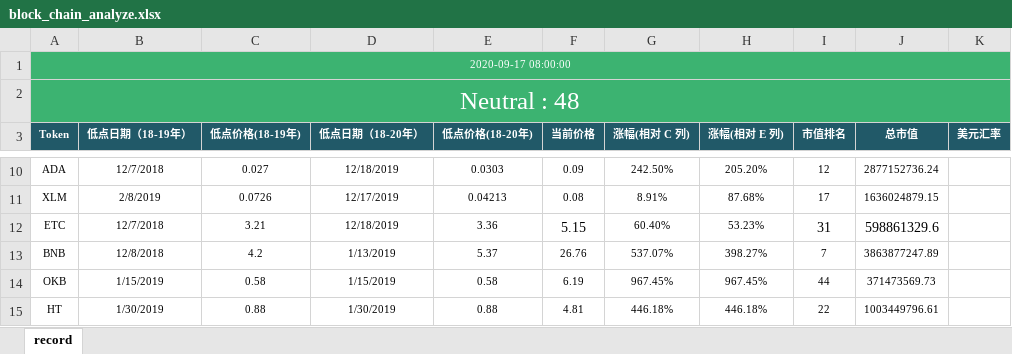
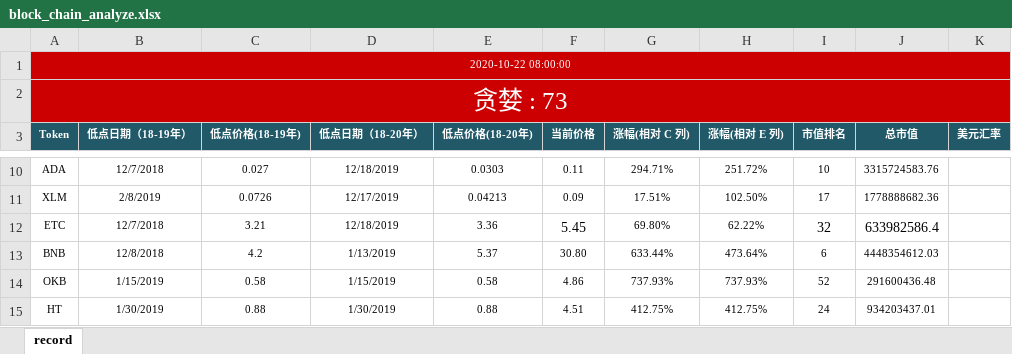
Before and after one commit to helloDolin/block_chain_analyze, an Excel workbook: block_chain_analyze.xlsx, sheet record, drawn as a sheet; only a part is shown, gaps mark what is left out; values as stored, in another font and other column widths than the file's, no borders; conditional formats not drawn; the diff covers the shown part only; the diff names each change by its address in the sheet, - before the commit and + after, or states it on an @@ line.

```diff
--- a/block_chain_analyze.xlsx (sheet record)
+++ b/block_chain_analyze.xlsx (sheet record)
-A1 (Token): 2020-09-17 08:00:00
+A1 (Token): 2020-10-22 08:00:00
-A1:A2 fill: #3CB371
+A1:A2 fill: #CC0000
-A2 (Token): Neutral : 48
+A2 (Token): 贪婪 : 73
-F10 (当前价格): 0.09
+F10 (当前价格): 0.11
-G10 (涨幅(相对 C 列)): 242.50%
+G10 (涨幅(相对 C 列)): 294.71%
-H10 (涨幅(相对 E 列)): 205.20%
+H10 (涨幅(相对 E 列)): 251.72%
-I10 (市值排名): 12
+I10 (市值排名): 10
-J10 (总市值): 2877152736.24
+J10 (总市值): 3315724583.76
-F11 (当前价格): 0.08
+F11 (当前价格): 0.09
-G11 (涨幅(相对 C 列)): 8.91%
+G11 (涨幅(相对 C 列)): 17.51%
-H11 (涨幅(相对 E 列)): 87.68%
+H11 (涨幅(相对 E 列)): 102.50%
-J11 (总市值): 1636024879.15
+J11 (总市值): 1778888682.36
-F12 (当前价格): 5.15
+F12 (当前价格): 5.45
-G12 (涨幅(相对 C 列)): 60.40%
+G12 (涨幅(相对 C 列)): 69.80%
-H12 (涨幅(相对 E 列)): 53.23%
+H12 (涨幅(相对 E 列)): 62.22%
-I12 (市值排名): 31
+I12 (市值排名): 32
-J12 (总市值): 598861329.6
+J12 (总市值): 633982586.4
-F13 (当前价格): 26.76
+F13 (当前价格): 30.80
-G13 (涨幅(相对 C 列)): 537.07%
+G13 (涨幅(相对 C 列)): 633.44%
-H13 (涨幅(相对 E 列)): 398.27%
+H13 (涨幅(相对 E 列)): 473.64%
-I13 (市值排名): 7
+I13 (市值排名): 6
-J13 (总市值): 3863877247.89
+J13 (总市值): 4448354612.03
-F14 (当前价格): 6.19
+F14 (当前价格): 4.86
-G14 (涨幅(相对 C 列)): 967.45%
+G14 (涨幅(相对 C 列)): 737.93%
-H14 (涨幅(相对 E 列)): 967.45%
+H14 (涨幅(相对 E 列)): 737.93%
-I14 (市值排名): 44
+I14 (市值排名): 52
-J14 (总市值): 371473569.73
+J14 (总市值): 291600436.48
-F15 (当前价格): 4.81
+F15 (当前价格): 4.51
-G15 (涨幅(相对 C 列)): 446.18%
+G15 (涨幅(相对 C 列)): 412.75%
-H15 (涨幅(相对 E 列)): 446.18%
+H15 (涨幅(相对 E 列)): 412.75%
-I15 (市值排名): 22
+I15 (市值排名): 24
-J15 (总市值): 1003449796.61
+J15 (总市值): 934203437.01
```
Also changed, not shown: 1 added row and 77 edited cells elsewhere in this sheet, 2 other files.
